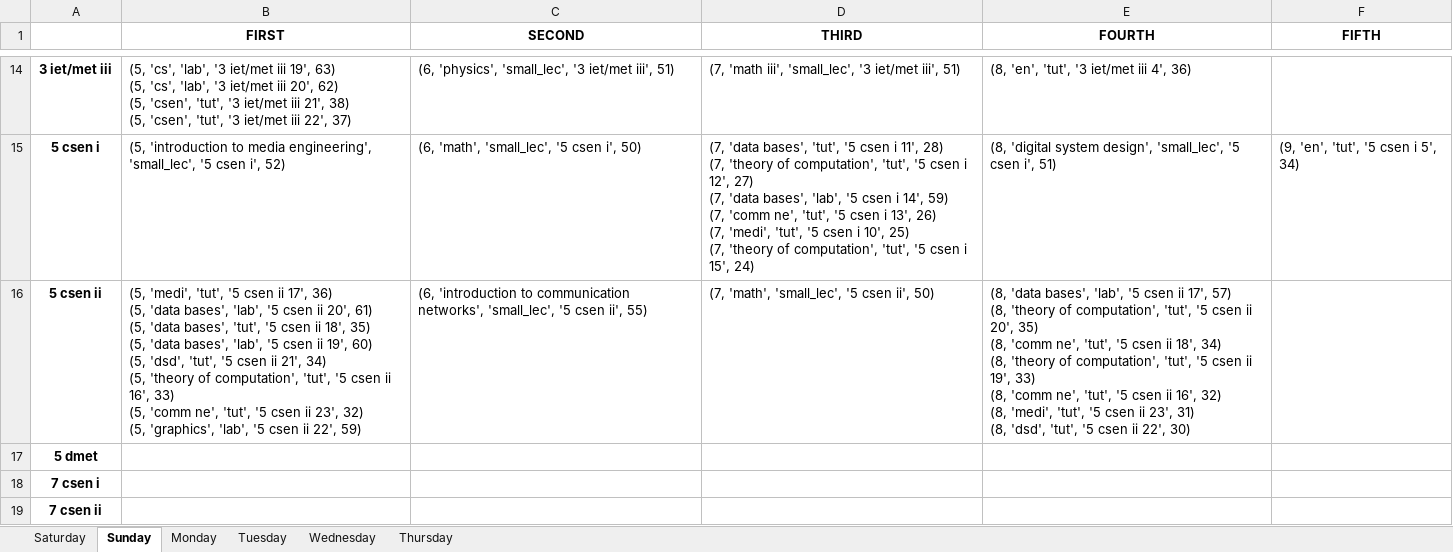
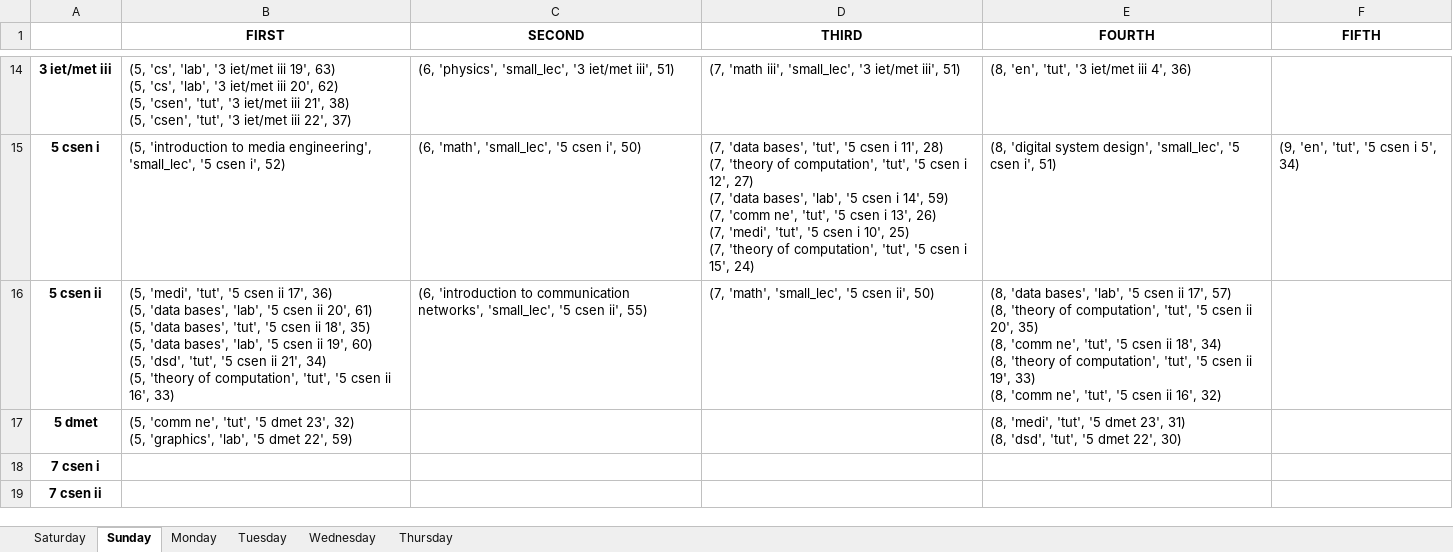
Before and after one commit to BasRizk/ConstraintedCompensationSystemAPI, an Excel workbook: api/ConstraintModel/formatted_schedule.xlsx, sheet Sunday, drawn as a sheet; only a part is shown, gaps mark what is left out; values as stored, in another font and other column widths than the file's, no borders; ↵ is a line break in a cell; the diff names each change by its address in the sheet, - before the commit and + after, or states it on an @@ line.

```diff
--- a/api/ConstraintModel/formatted_schedule.xlsx (sheet Sunday)
+++ b/api/ConstraintModel/formatted_schedule.xlsx (sheet Sunday)
-B16 (FIRST): …16', 33) ↵ (5, 'comm ne', 'tut', '5 csen ii 23', 32) ↵ (5, 'graphics', 'lab', '5 csen ii 22', 59)
+B16 (FIRST): …16', 33)
-E16 (FOURTH): …16', 32) ↵ (8, 'medi', 'tut', '5 csen ii 23', 31) ↵ (8, 'dsd', 'tut', '5 csen ii 22', 30)
+E16 (FOURTH): …16', 32)
-B17 (FIRST): (empty)
+B17 (FIRST): (5, 'comm ne', 'tut', '5 dmet 23', 32) ↵ (5, 'graphics', 'lab', '5 dmet 22', 59)
-E17 (FOURTH): (empty)
+E17 (FOURTH): (8, 'medi', 'tut', '5 dmet 23', 31) ↵ (8, 'dsd', 'tut', '5 dmet 22', 30)
```
Also changed, not shown: sheet Saturday, sheet Monday, 1 other file.
